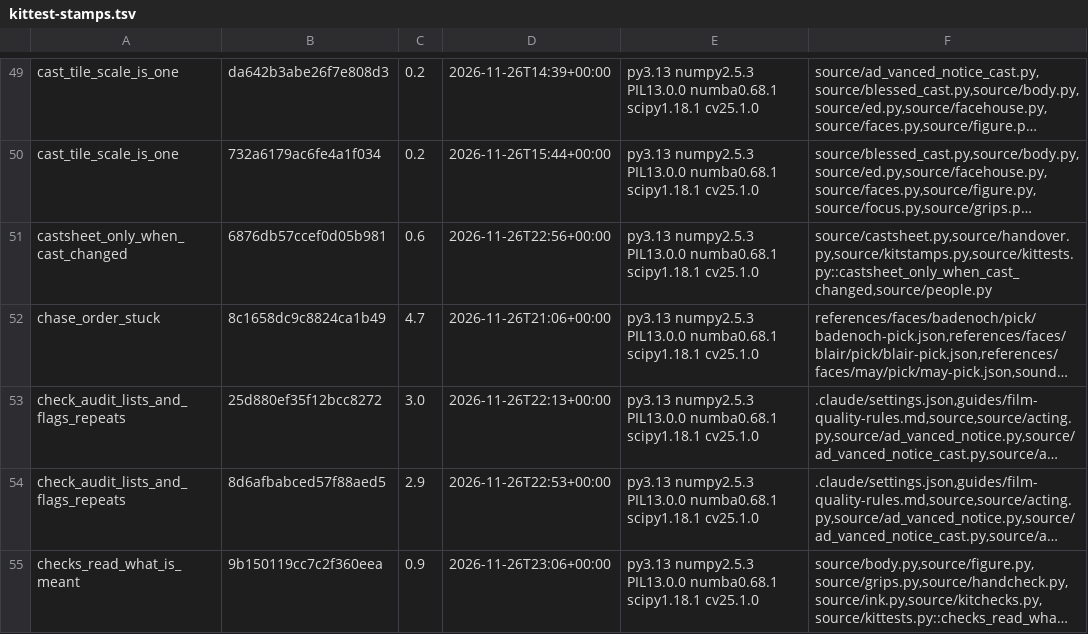
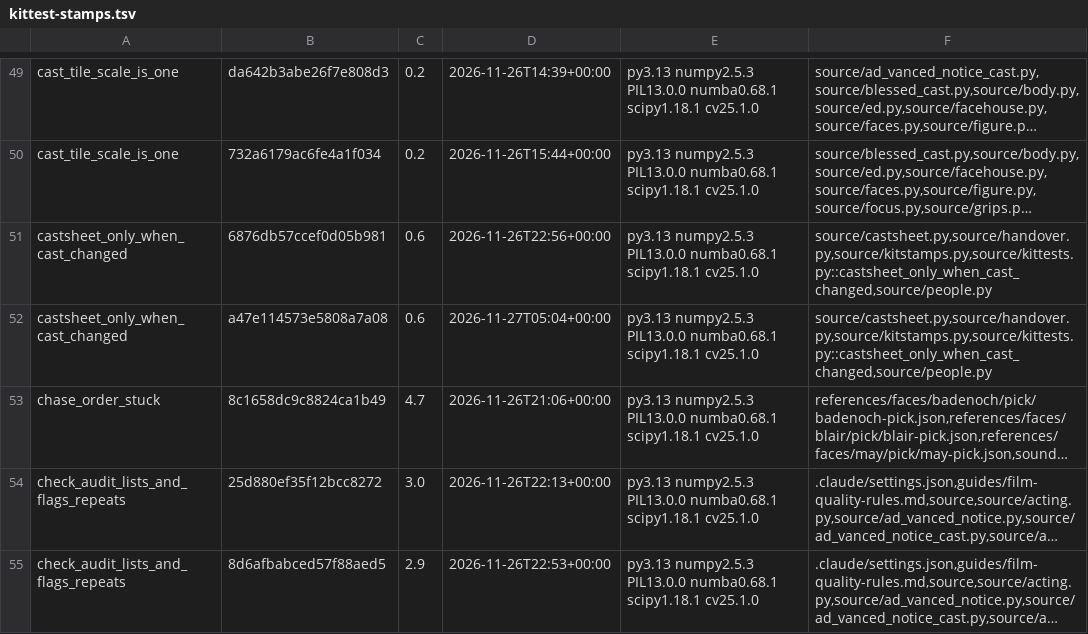
Before and after one commit to SamKearns22/Animation-, a TSV file: notes/kittest-stamps.tsv, drawn as a sheet; only a part is shown, gaps mark what is left out; the shorter side is filled out with more unchanged rows; long unchanged cells end in …; the diff covers the shown part only; the diff names each change by its address in the sheet, - before the commit and + after, or states it on an @@ line.

```diff
--- a/notes/kittest-stamps.tsv
+++ b/notes/kittest-stamps.tsv
+row 52: castsheet_only_when_cast_changed | a47e114573e5808a7a08 | 0.6 | 2026-11-27T05:04+00:00 | py3.13 numpy2.5.3 PIL13.0.0 numba0.68.1 scipy1.18.1 cv25.1.0 | source/castsheet.py,source/handover.py,source/kitstamps.py,source/kittests.py::castsheet_only_when_cast_changed,source/people.py
```
Also changed, not shown: 1 added row elsewhere in this file, 6 other files.
